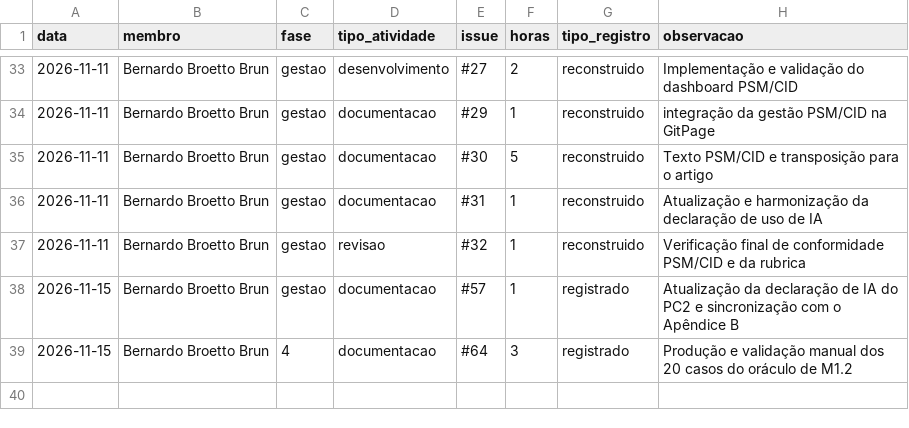
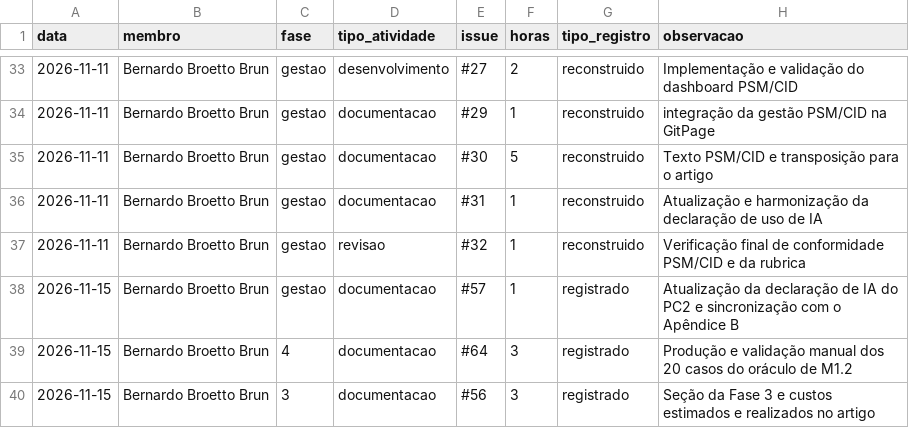
Before and after one commit to FCTE-Qualidade-de-Software-1/2026-2_T01_MARLYN_WESCOFF, a CSV file: metricas/dados/brutos/esforco.csv, drawn as a sheet; only a part is shown, gaps mark what is left out.

```diff
--- a/metricas/dados/brutos/esforco.csv
+++ b/metricas/dados/brutos/esforco.csv
@@ -39 +39,2 @@ data,membro,fase,tipo_atividade,issue,horas,tipo_registro,observacao
 2026-11-15,Bernardo Broetto Brun,4,documentacao,#64,3,registrado, Produção e validação manual dos 20 casos do oráculo de M1.2
+2026-11-15,Bernardo Broetto Brun,3,documentacao,#56,3,registrado, Seção da Fase 3 e custos estimados e realizados no artigo
```
